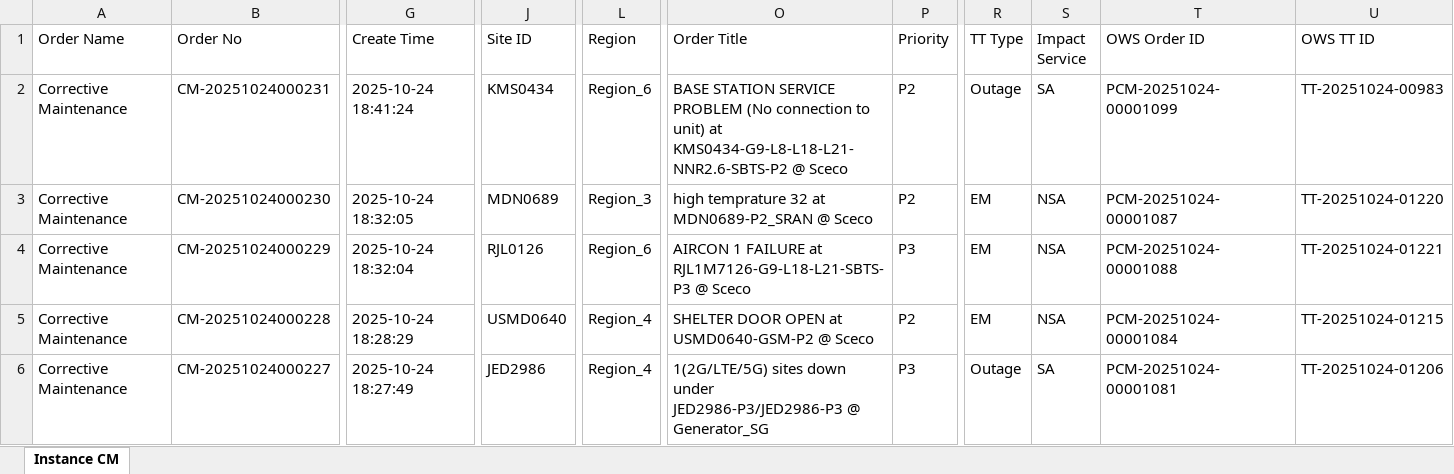
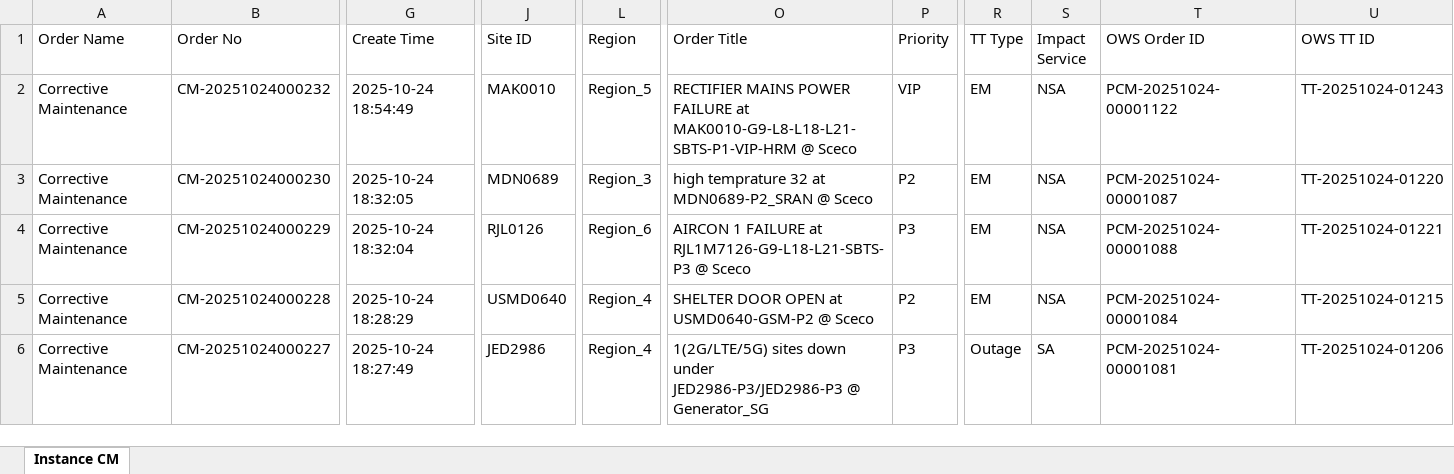
Before and after one commit to decosaro/tms_running, an Excel workbook: TMS_PCMs.xlsx, sheet Instance CM, drawn as a sheet; only a part is shown, gaps mark what is left out; values as stored, in another font and other column widths than the file's, no borders; the diff covers the shown part only; the diff names each change by its address in the sheet, - before the commit and + after, or states it on an @@ line.

Commit message:
Updated TMS_PCMs.xlsx from OneDrive

```diff
--- a/TMS_PCMs.xlsx (sheet Instance CM)
+++ b/TMS_PCMs.xlsx (sheet Instance CM)
-B2 (Order No): CM-20251024000231
+B2 (Order No): CM-20251024000232
-G2 (Create Time): 2025-10-24 18:41:24
+G2 (Create Time): 2025-10-24 18:54:49
-J2 (Site ID): KMS0434
+J2 (Site ID): MAK0010
-L2 (Region): Region_6
+L2 (Region): Region_5
-O2 (Order Title): BASE STATION SERVICE PROBLEM (No connection to unit) at KMS0434-G9-L8-L18-L21-NNR2.6-SBTS-P2 @ Sceco
+O2 (Order Title): RECTIFIER MAINS POWER FAILURE at MAK0010-G9-L8-L18-L21-SBTS-P1-VIP-HRM @ Sceco
-P2 (Priority): P2
+P2 (Priority): VIP
-R2 (TT Type): Outage
+R2 (TT Type): EM
-S2 (Impact Service): SA
+S2 (Impact Service): NSA
-T2 (OWS Order ID): PCM-20251024-00001099
+T2 (OWS Order ID): PCM-20251024-00001122
-U2 (OWS TT ID): TT-20251024-00983
+U2 (OWS TT ID): TT-20251024-01243
```
Also changed, not shown: 18 edited cells elsewhere in this sheet.
